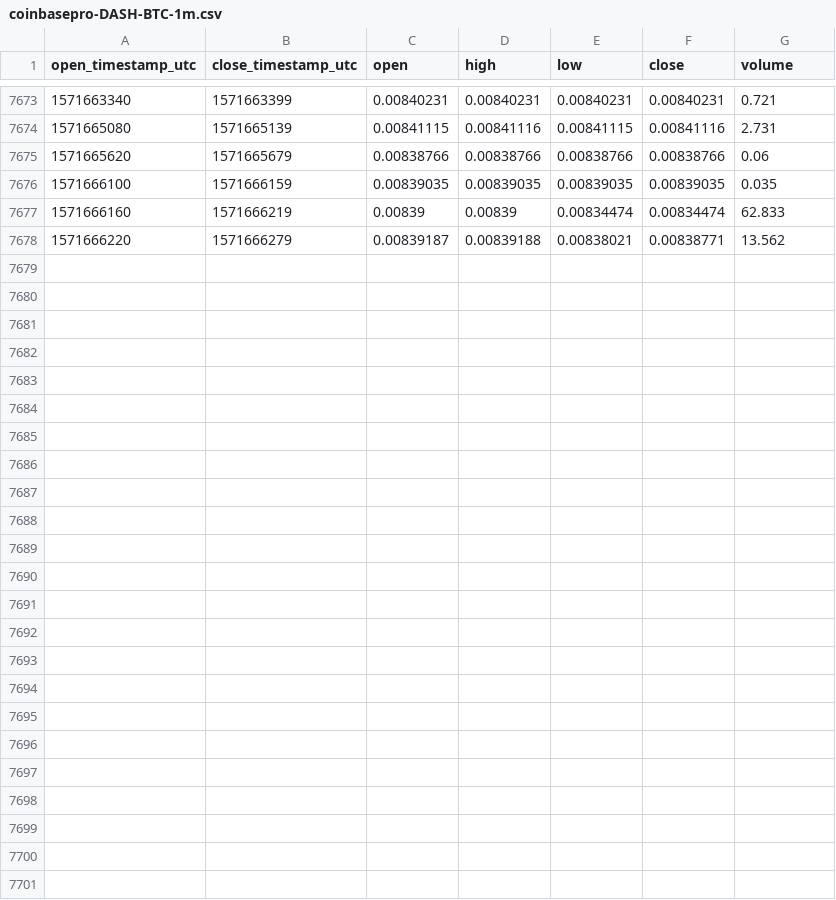
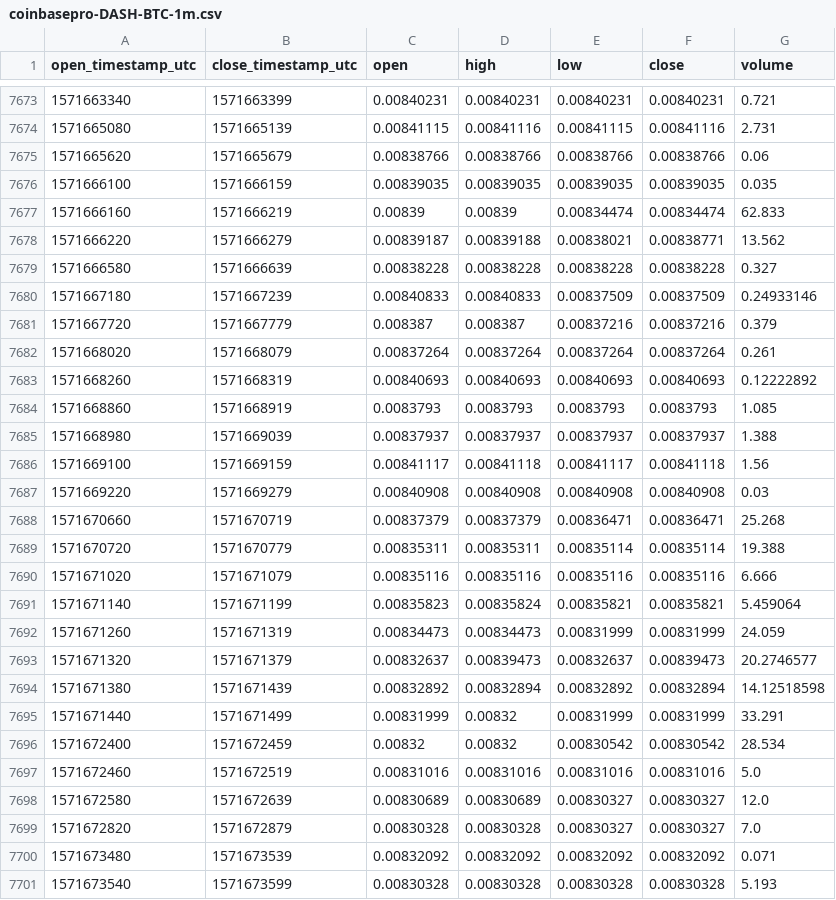
Before and after one commit to cryptobigbro/coinbasepro-DASH-BTC, a CSV file: coinbasepro-DASH-BTC-1m.csv, drawn as a sheet; only a part is shown, gaps mark what is left out; the diff names each change by its address in the sheet, - before the commit and + after, or states it on an @@ line.

Commit message:
Update OHLCV data.

```diff
--- a/coinbasepro-DASH-BTC-1m.csv
+++ b/coinbasepro-DASH-BTC-1m.csv
+row 7679: 1571666580 | 1571666639 | 0.00838228 | 0.00838228 | 0.00838228 | 0.00838228 | 0.327
+row 7680: 1571667180 | 1571667239 | 0.00840833 | 0.00840833 | 0.00837509 | 0.00837509 | 0.24933146
+row 7681: 1571667720 | 1571667779 | 0.008387 | 0.008387 | 0.00837216 | 0.00837216 | 0.379
+row 7682: 1571668020 | 1571668079 | 0.00837264 | 0.00837264 | 0.00837264 | 0.00837264 | 0.261
+row 7683: 1571668260 | 1571668319 | 0.00840693 | 0.00840693 | 0.00840693 | 0.00840693 | 0.12222892
+row 7684: 1571668860 | 1571668919 | 0.0083793 | 0.0083793 | 0.0083793 | 0.0083793 | 1.085
+row 7685: 1571668980 | 1571669039 | 0.00837937 | 0.00837937 | 0.00837937 | 0.00837937 | 1.388
+row 7686: 1571669100 | 1571669159 | 0.00841117 | 0.00841118 | 0.00841117 | 0.00841118 | 1.56
+row 7687: 1571669220 | 1571669279 | 0.00840908 | 0.00840908 | 0.00840908 | 0.00840908 | 0.03
+row 7688: 1571670660 | 1571670719 | 0.00837379 | 0.00837379 | 0.00836471 | 0.00836471 | 25.268
+row 7689: 1571670720 | 1571670779 | 0.00835311 | 0.00835311 | 0.00835114 | 0.00835114 | 19.388
+row 7690: 1571671020 | 1571671079 | 0.00835116 | 0.00835116 | 0.00835116 | 0.00835116 | 6.666
+row 7691: 1571671140 | 1571671199 | 0.00835823 | 0.00835824 | 0.00835821 | 0.00835821 | 5.459064
+row 7692: 1571671260 | 1571671319 | 0.00834473 | 0.00834473 | 0.00831999 | 0.00831999 | 24.059
+row 7693: 1571671320 | 1571671379 | 0.00832637 | 0.00839473 | 0.00832637 | 0.00839473 | 20.2746577
+row 7694: 1571671380 | 1571671439 | 0.00832892 | 0.00832894 | 0.00832892 | 0.00832894 | 14.12518598
+row 7695: 1571671440 | 1571671499 | 0.00831999 | 0.00832 | 0.00831999 | 0.00831999 | 33.291
+row 7696: 1571672400 | 1571672459 | 0.00832 | 0.00832 | 0.00830542 | 0.00830542 | 28.534
+row 7697: 1571672460 | 1571672519 | 0.00831016 | 0.00831016 | 0.00831016 | 0.00831016 | 5.0
+row 7698: 1571672580 | 1571672639 | 0.00830689 | 0.00830689 | 0.00830327 | 0.00830327 | 12.0
+row 7699: 1571672820 | 1571672879 | 0.00830328 | 0.00830328 | 0.00830327 | 0.00830327 | 7.0
+row 7700: 1571673480 | 1571673539 | 0.00832092 | 0.00832092 | 0.00832092 | 0.00832092 | 0.071
+row 7701: 1571673540 | 1571673599 | 0.00830328 | 0.00830328 | 0.00830328 | 0.00830328 | 5.193
```
Also changed, not shown: coinbasepro-DASH-BTC-1h.csv.
